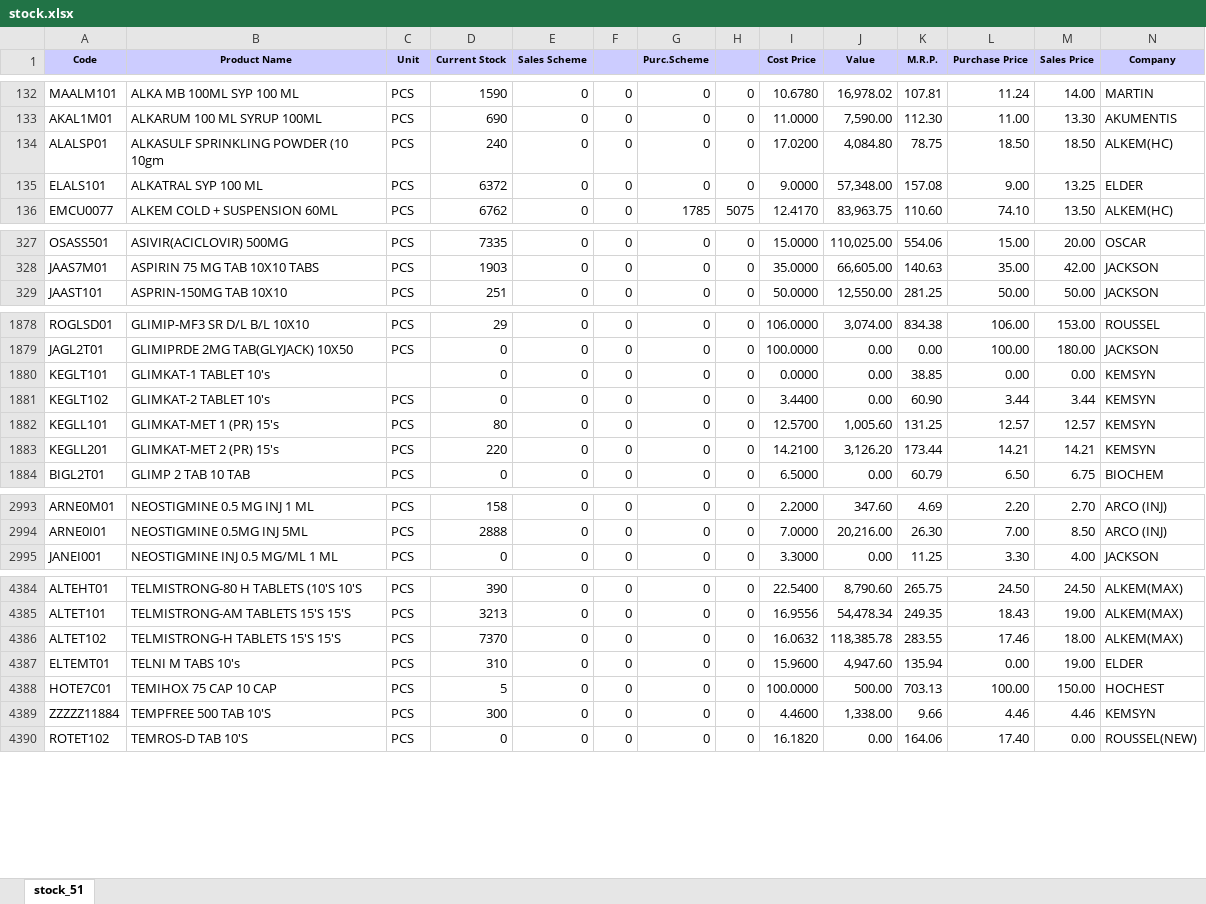
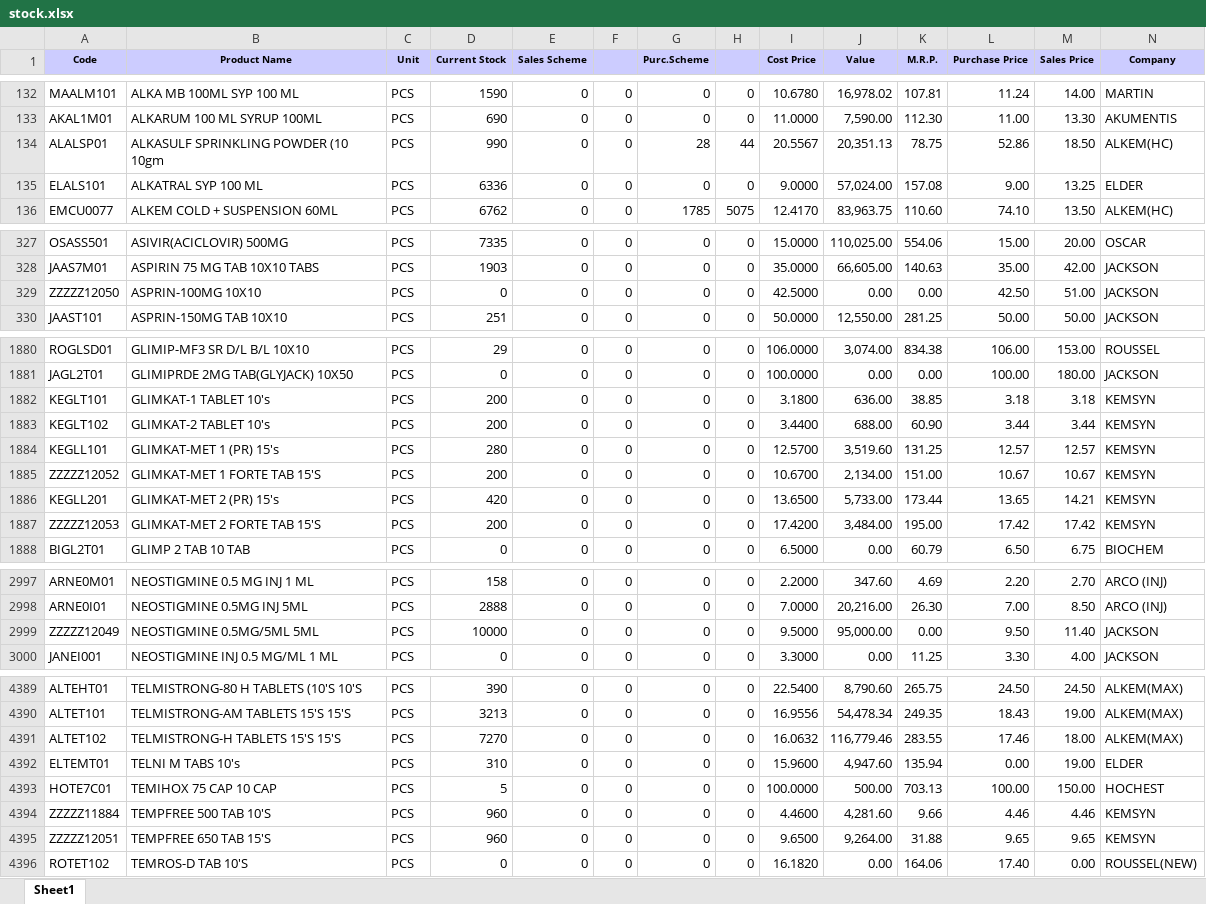
Before and after one commit to ishwarpharma/ishwarone, an Excel workbook: stock.xlsx, sheet Sheet1, drawn as a sheet; only a part is shown, gaps mark what is left out; values as stored, in another font and other column widths than the file's, no borders; addresses are those after the commit; rows hold the shown columns only; the diff covers the shown part only; the diff names each change by its address in the sheet, - before the commit and + after, or states it on an @@ line.

Commit message:
Add files via upload

```diff
--- a/stock.xlsx (sheet Sheet1)
+++ b/stock.xlsx (sheet Sheet1)
-sheet tab: stock_51
+sheet tab: Sheet1
-D134 (Current Stock): 240
+D134 (Current Stock): 990
-G134 (Purc.Scheme): 0
+G134 (Purc.Scheme): 28
-H134: 0
+H134: 44
-I134 (Cost Price): 17.0200
+I134 (Cost Price): 20.5567
-J134 (Value): 4,084.80
+J134 (Value): 20,351.13
-L134 (Purchase Price): 18.50
+L134 (Purchase Price): 52.86
-D135 (Current Stock): 6372
+D135 (Current Stock): 6336
-J135 (Value): 57,348.00
+J135 (Value): 57,024.00
+row 329: ZZZZZ12050 | ASPRIN-100MG 10X10 | PCS | 0 | 0 | 0 | 0 | 0 | 42.5000 | 0.00 | 0.00 | 42.50 | 51.00 | JACKSON
-C1882 (Unit): (empty)
+C1882 (Unit): PCS
-D1882:D1883 (Current Stock): 0
+D1882:D1883 (Current Stock): 200
-I1882 (Cost Price): 0.0000
+I1882 (Cost Price): 3.1800
-J1882 (Value): 0.00
+J1882 (Value): 636.00
-L1882 (Purchase Price): 0.00
+L1882 (Purchase Price): 3.18
-M1882 (Sales Price): 0.00
+M1882 (Sales Price): 3.18
-J1883 (Value): 0.00
+J1883 (Value): 688.00
-D1884 (Current Stock): 80
+D1884 (Current Stock): 280
-J1884 (Value): 1,005.60
+J1884 (Value): 3,519.60
+row 1885: ZZZZZ12052 | GLIMKAT-MET 1 FORTE TAB 15'S | PCS | 200 | 0 | 0 | 0 | 0 | 10.6700 | 2,134.00 | 151.00 | 10.67 | 10.67 | KEMSYN
-D1886 (Current Stock): 220
+D1886 (Current Stock): 420
-I1886 (Cost Price): 14.2100
+I1886 (Cost Price): 13.6500
-J1886 (Value): 3,126.20
+J1886 (Value): 5,733.00
-L1886 (Purchase Price): 14.21
+L1886 (Purchase Price): 13.65
+row 1887: ZZZZZ12053 | GLIMKAT-MET 2 FORTE TAB 15'S | PCS | 200 | 0 | 0 | 0 | 0 | 17.4200 | 3,484.00 | 195.00 | 17.42 | 17.42 | KEMSYN
+row 2999: ZZZZZ12049 | NEOSTIGMINE 0.5MG/5ML 5ML | PCS | 10000 | 0 | 0 | 0 | 0 | 9.5000 | 95,000.00 | 0.00 | 9.50 | 11.40 | JACKSON
-D4391 (Current Stock): 7370
+D4391 (Current Stock): 7270
-J4391 (Value): 118,385.78
+J4391 (Value): 116,779.46
-D4394 (Current Stock): 300
+D4394 (Current Stock): 960
-J4394 (Value): 1,338.00
+J4394 (Value): 4,281.60
+row 4395: ZZZZZ12051 | TEMPFREE 650 TAB 15'S | PCS | 960 | 0 | 0 | 0 | 0 | 9.6500 | 9,264.00 | 31.88 | 9.65 | 9.65 | KEMSYN
```
Also changed, not shown: 1 added row and 903 edited cells elsewhere in this sheet.
